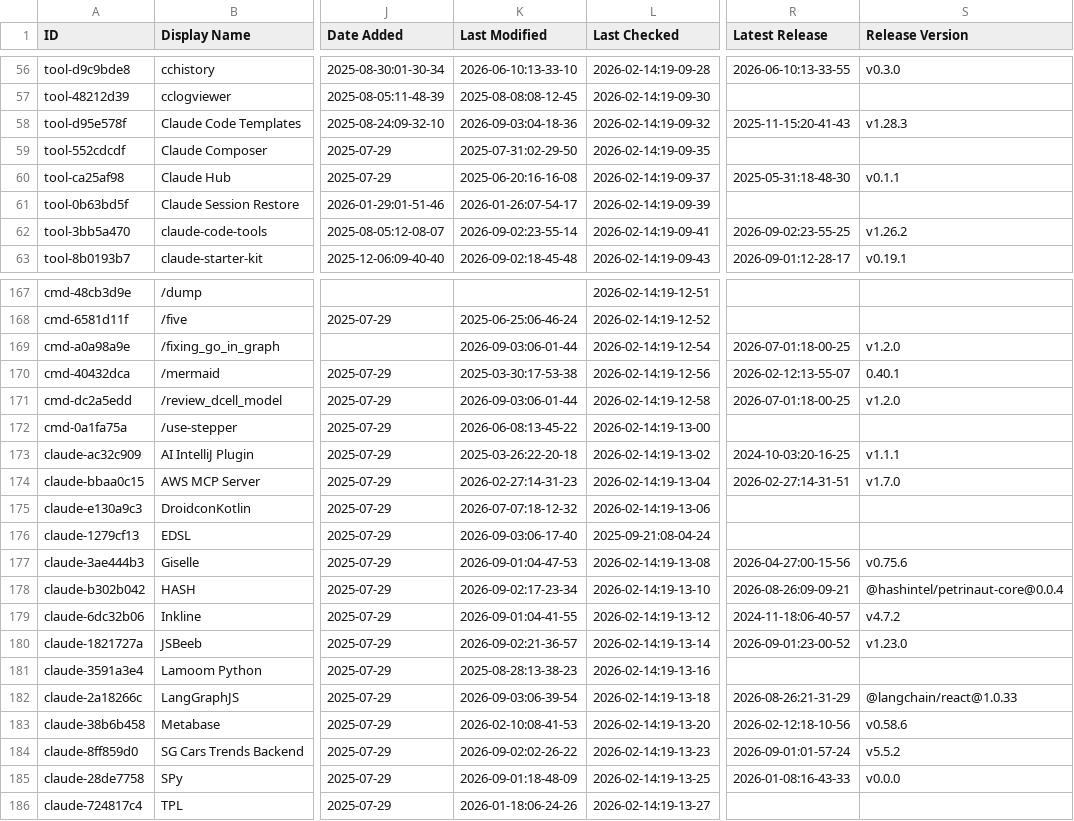
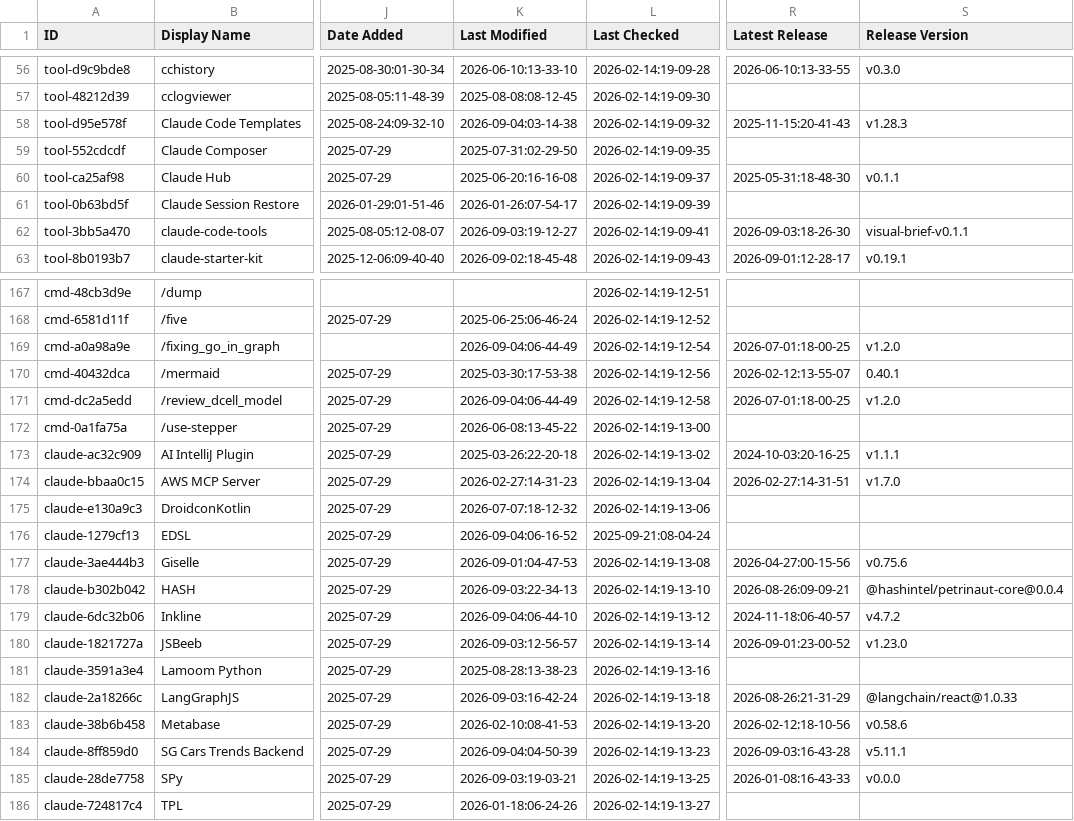
Before and after one commit to SudhiHebbar/awesome-claude-code, a CSV file: THE_RESOURCES_TABLE.csv, drawn as a sheet; only a part is shown, gaps mark what is left out; the diff covers the shown part only; the diff names each change by its address in the sheet, - before the commit and + after, or states it on an @@ line.

```diff
--- a/THE_RESOURCES_TABLE.csv
+++ b/THE_RESOURCES_TABLE.csv
-K58 (Last Modified): 2026-09-03:04-18-36
+K58 (Last Modified): 2026-09-04:03-14-38
-K62 (Last Modified): 2026-09-02:23-55-14
+K62 (Last Modified): 2026-09-03:19-12-27
-R62 (Latest Release): 2026-09-02:23-55-25
+R62 (Latest Release): 2026-09-03:18-26-30
-S62 (Release Version): v1.26.2
+S62 (Release Version): visual-brief-v0.1.1
-K169 (Last Modified): 2026-09-03:06-01-44
+K169 (Last Modified): 2026-09-04:06-44-49
-K171 (Last Modified): 2026-09-03:06-01-44
+K171 (Last Modified): 2026-09-04:06-44-49
-K176 (Last Modified): 2026-09-03:06-17-40
+K176 (Last Modified): 2026-09-04:06-16-52
-K178 (Last Modified): 2026-09-02:17-23-34
+K178 (Last Modified): 2026-09-03:22-34-13
-K179 (Last Modified): 2026-09-01:04-41-55
+K179 (Last Modified): 2026-09-04:06-44-10
-K180 (Last Modified): 2026-09-02:21-36-57
+K180 (Last Modified): 2026-09-03:12-56-57
-K182 (Last Modified): 2026-09-03:06-39-54
+K182 (Last Modified): 2026-09-03:16-42-24
-K184 (Last Modified): 2026-09-02:02-26-22
+K184 (Last Modified): 2026-09-04:04-50-39
-R184 (Latest Release): 2026-09-01:01-57-24
+R184 (Latest Release): 2026-09-03:16-43-28
-S184 (Release Version): v5.5.2
+S184 (Release Version): v5.11.1
-K185 (Last Modified): 2026-09-01:18-48-09
+K185 (Last Modified): 2026-09-03:19-03-21
```
Also changed, not shown: 25 edited cells elsewhere in this file.
